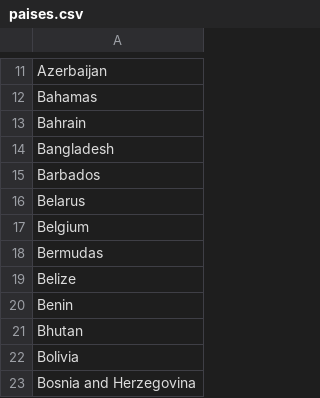
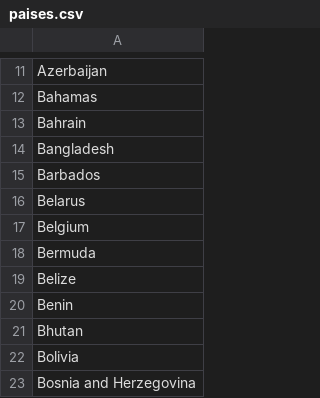
Before and after one commit to hannemanbr/MVP-Analise-Dados-Boas-Praticas, a CSV file: paises.csv, drawn as a sheet; only a part is shown, gaps mark what is left out.

Commit message:
Add files via upload

```diff
--- a/paises.csv
+++ b/paises.csv
@@ -17,3 +17,3 @@ Belarus
 Belgium
-Bermudas
+Bermuda
 Belize
```
